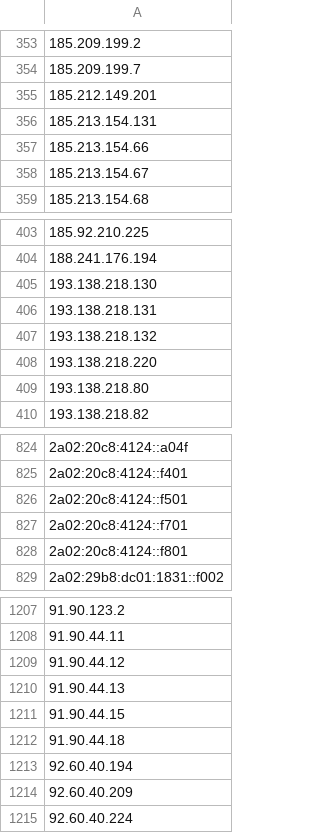
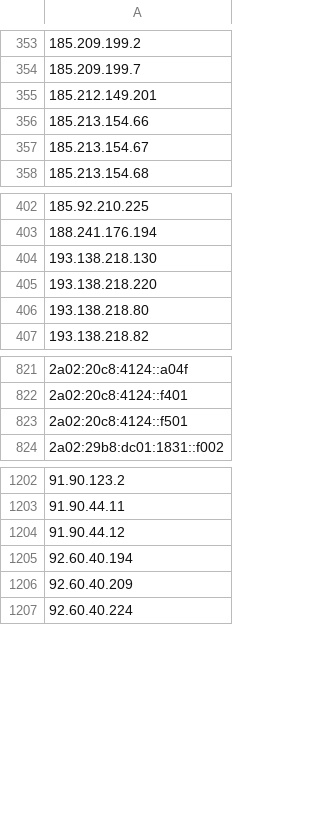
Before and after one commit to Pirate-Programmer/urlying, a CSV file: datasets/vpn_ips/mullvad_vpn_ip_list.csv, drawn as a sheet; only a part is shown, gaps mark what is left out; the diff names each change by its address in the sheet, - before the commit and + after, or states it on an @@ line.

```diff
--- a/datasets/vpn_ips/mullvad_vpn_ip_list.csv
+++ b/datasets/vpn_ips/mullvad_vpn_ip_list.csv
-row 356: 185.213.154.131
-row 406: 193.138.218.131
-row 407: 193.138.218.132
-row 827: 2a02:20c8:4124::f701
-row 828: 2a02:20c8:4124::f801
-row 1210: 91.90.44.13
-row 1211: 91.90.44.15
-row 1212: 91.90.44.18
```
Also changed, not shown: datasets/vpn_ips/cyberghost_vpn_ip_list.csv, datasets/vpn_ips/nord_vpn_ip_list.csv, 22 other files.
